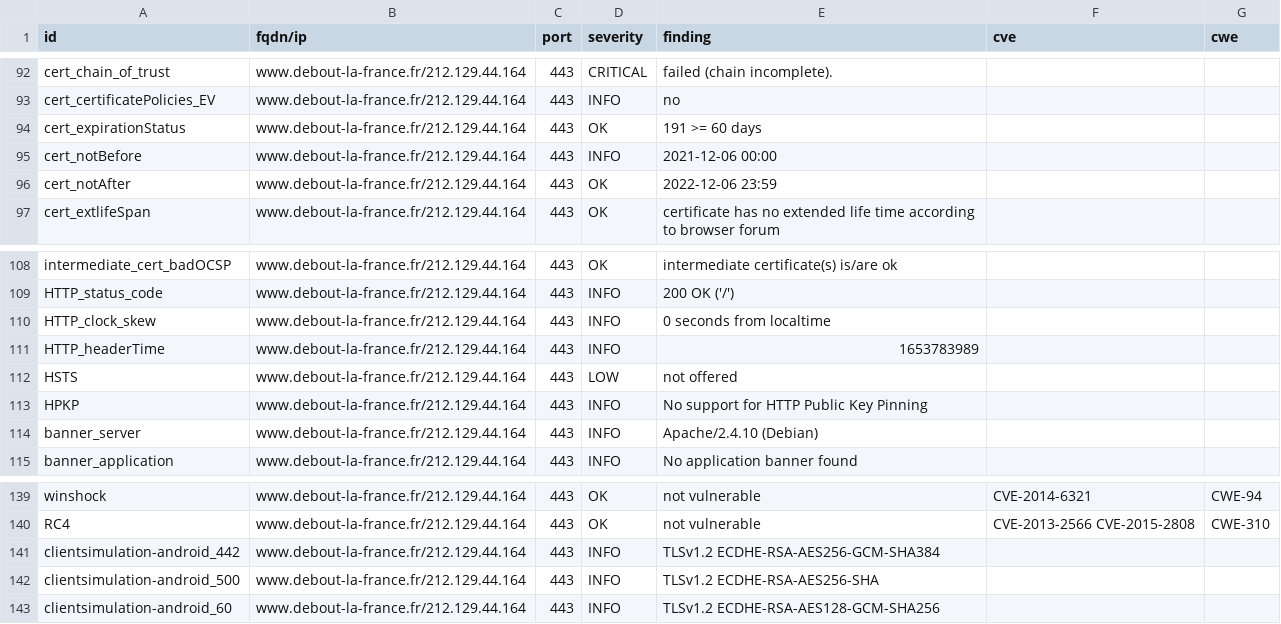
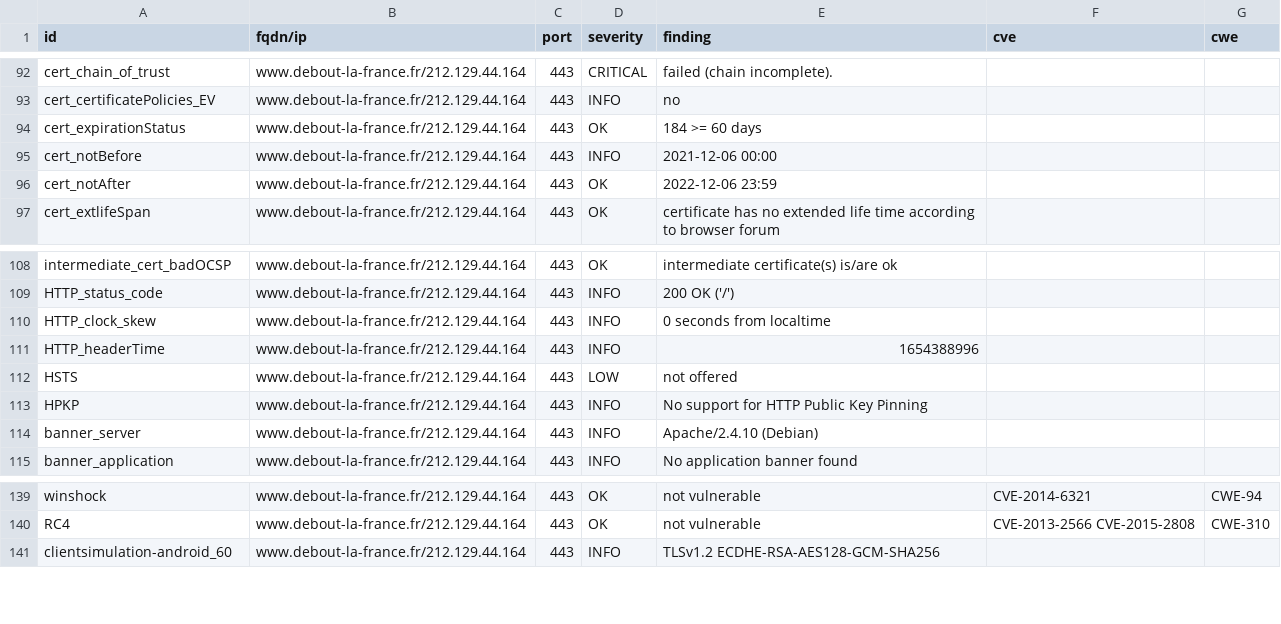
Before and after one commit to revolunet/candidats-2022, a CSV file: results/aHR0cHM6Ly93d3cuZGVib3V0LWxhLWZyYW5jZS5mcg==/testssl.csv, drawn as a sheet; only a part is shown, gaps mark what is left out; the diff covers the shown part only.

```diff
--- a/results/aHR0cHM6Ly93d3cuZGVib3V0LWxhLWZyYW5jZS5mcg==/testssl.csv
+++ b/results/aHR0cHM6Ly93d3cuZGVib3V0LWxhLWZyYW5jZS5mcg==/testssl.csv
@@ -93,3 +93,3 @@
 "cert_certificatePolicies_EV","www.debout-la-france.fr/212.129.44.164","443","INFO","no","",""
-"cert_expirationStatus","www.debout-la-france.fr/212.129.44.164","443","OK","191 >= 60 days","",""
+"cert_expirationStatus","www.debout-la-france.fr/212.129.44.164","443","OK","184 >= 60 days","",""
 "cert_notBefore","www.debout-la-france.fr/212.129.44.164","443","INFO","2021-12-06 00:00","",""
@@ -110,3 +110,3 @@
 "HTTP_clock_skew","www.debout-la-france.fr/212.129.44.164","443","INFO","0 seconds from localtime","",""
-"HTTP_headerTime","www.debout-la-france.fr/212.129.44.164","443","INFO","1653783989","",""
+"HTTP_headerTime","www.debout-la-france.fr/212.129.44.164","443","INFO","1654388996","",""
 "HSTS","www.debout-la-france.fr/212.129.44.164","443","LOW","not offered","",""
@@ -140,4 +140,2 @@
 "RC4","www.debout-la-france.fr/212.129.44.164","443","OK","not vulnerable","CVE-2013-2566 CVE-2015-2808","CWE-310"
-"clientsimulation-android_442","www.debout-la-france.fr/212.129.44.164","443","INFO","TLSv1.2 ECDHE-RSA-AES256-GCM-SHA384","",""
-"clientsimulation-android_500","www.debout-la-france.fr/212.129.44.164","443","INFO","TLSv1.2 ECDHE-RSA-AES256-SHA","",""
 "clientsimulation-android_60","www.debout-la-france.fr/212.129.44.164","443","INFO","TLSv1.2 ECDHE-RSA-AES128-GCM-SHA256","",""
```
Also changed, not shown: 6 added rows, 5 removed rows and 6 edited cells elsewhere in this file, 6 other files.
